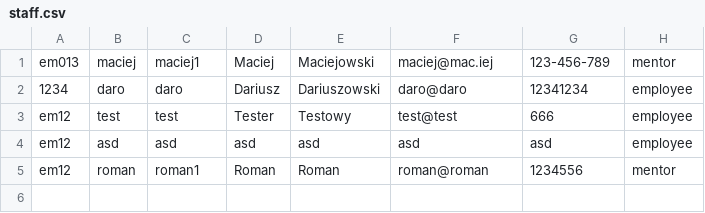
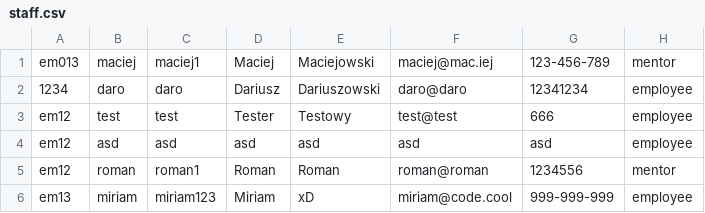
Before and after one commit to CodecoolKRK20173/ccms-daro-radian-rom, a CSV file: src/main/resources/staff.csv, drawn as a sheet; the diff names each change by its address in the sheet, - before the commit and + after, or states it on an @@ line.

```diff
--- a/src/main/resources/staff.csv
+++ b/src/main/resources/staff.csv
+row 6: em13 | miriam | miriam123 | Miriam | xD | miriam@code.cool | 999-999-999 | employee
```
Also changed, not shown: 2 other files.
